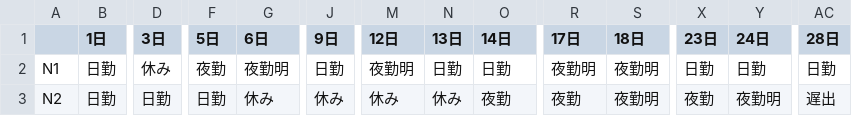
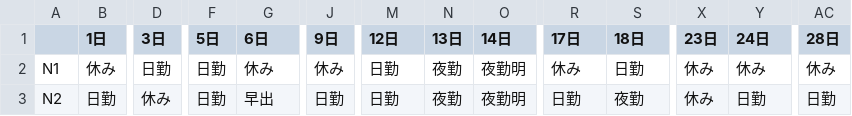
Before and after one commit to HirotoOyanagi/nurse------, a CSV file: nurse_schedule.csv, drawn as a sheet; only a part is shown, gaps mark what is left out; the diff covers the shown part only; the diff names each change by its address in the sheet, - before the commit and + after, or states it on an @@ line.

```diff
--- a/nurse_schedule.csv
+++ b/nurse_schedule.csv
-B2 (1日): 日勤
+B2 (1日): 休み
-D2 (3日): 休み
+D2 (3日): 日勤
-F2 (5日): 夜勤
+F2 (5日): 日勤
-G2 (6日): 夜勤明
+G2 (6日): 休み
-J2 (9日): 日勤
+J2 (9日): 休み
-M2 (12日): 夜勤明
+M2 (12日): 日勤
-N2 (13日): 日勤
+N2 (13日): 夜勤
-O2 (14日): 日勤
+O2 (14日): 夜勤明
-R2 (17日): 夜勤明
+R2 (17日): 休み
-S2 (18日): 夜勤明
+S2 (18日): 日勤
-X2 (23日): 日勤
+X2 (23日): 休み
-Y2 (24日): 日勤
+Y2 (24日): 休み
-AC2 (28日): 日勤
+AC2 (28日): 休み
-D3 (3日): 日勤
+D3 (3日): 休み
-G3 (6日): 休み
+G3 (6日): 早出
-J3 (9日): 休み
+J3 (9日): 日勤
-M3 (12日): 休み
+M3 (12日): 日勤
-N3 (13日): 休み
+N3 (13日): 夜勤
-O3 (14日): 夜勤
+O3 (14日): 夜勤明
-R3 (17日): 夜勤
+R3 (17日): 日勤
-S3 (18日): 夜勤明
+S3 (18日): 夜勤
-X3 (23日): 夜勤
+X3 (23日): 休み
-Y3 (24日): 夜勤明
+Y3 (24日): 日勤
-AC3 (28日): 遅出
+AC3 (28日): 日勤
```
Also changed, not shown: 162 edited cells elsewhere in this file, 1 other file.
